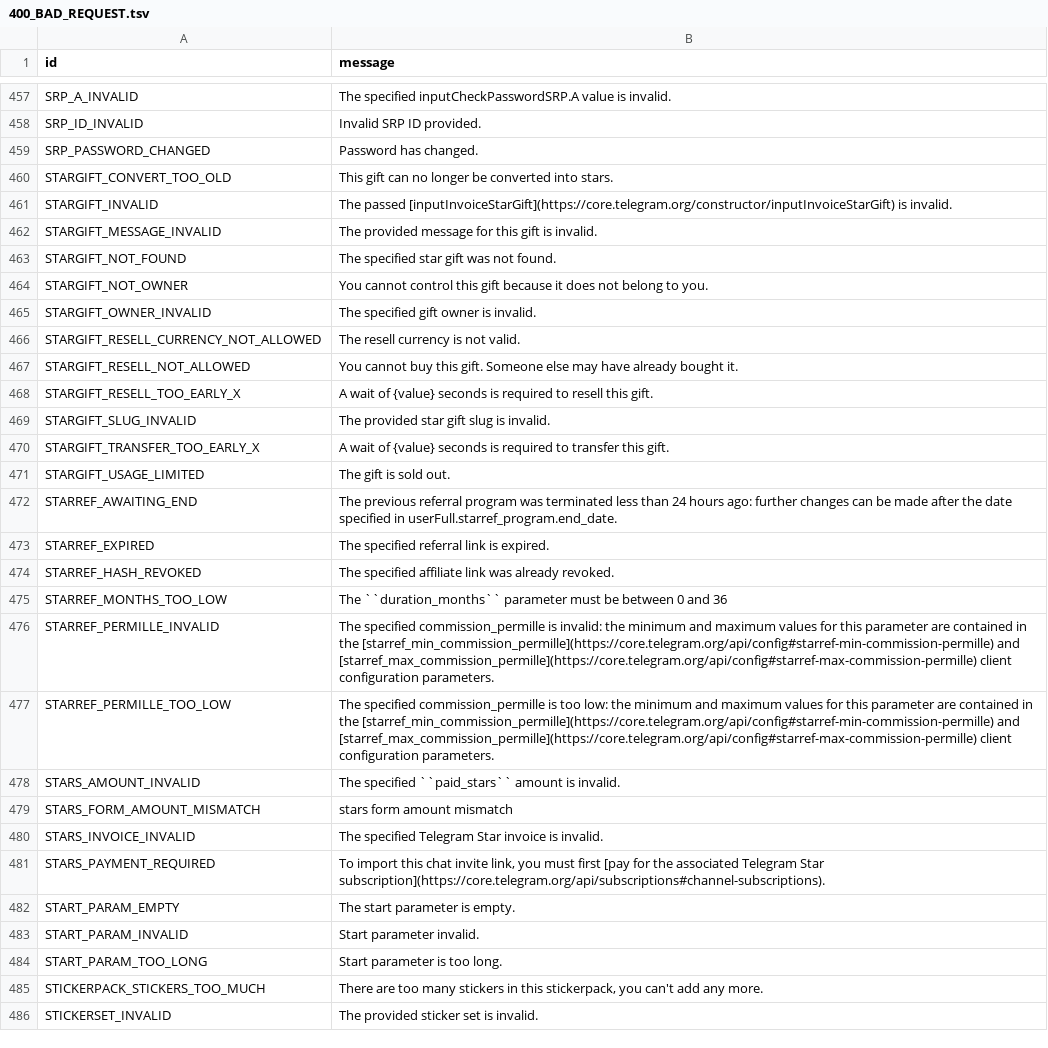
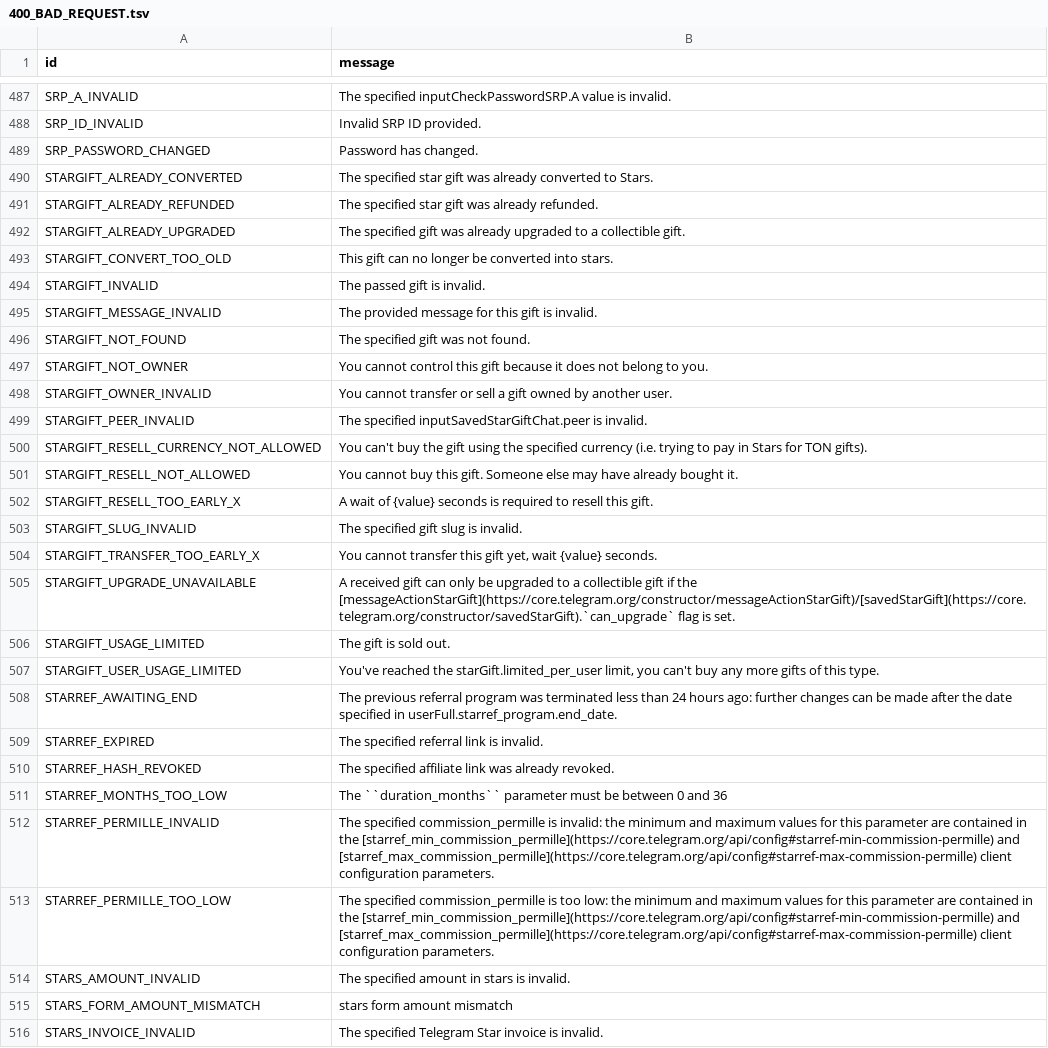
Before and after one commit to TelegramPlayground/PyroTGFork, a TSV file: compiler/errors/source/400_BAD_REQUEST.tsv, drawn as a sheet; only a part is shown, gaps mark what is left out; the shorter side is filled out with more unchanged rows; the diff covers the shown part only.

```diff
--- a/compiler/errors/source/400_BAD_REQUEST.tsv
+++ b/compiler/errors/source/400_BAD_REQUEST.tsv
@@ -459,16 +489,22 @@ SRP_ID_INVALID	Invalid SRP ID provided.
 SRP_PASSWORD_CHANGED	Password has changed.
+STARGIFT_ALREADY_CONVERTED	The specified star gift was already converted to Stars.
+STARGIFT_ALREADY_REFUNDED	The specified star gift was already refunded.
+STARGIFT_ALREADY_UPGRADED	The specified gift was already upgraded to a collectible gift.
 STARGIFT_CONVERT_TOO_OLD	This gift can no longer be converted into stars.
-STARGIFT_INVALID	The passed [inputInvoiceStarGift](https://core.telegram.org/constructor/inputInvoiceStarGift) is invalid.
+STARGIFT_INVALID	The passed gift is invalid.
 STARGIFT_MESSAGE_INVALID	The provided message for this gift is invalid.
-STARGIFT_NOT_FOUND	The specified star gift was not found.
+STARGIFT_NOT_FOUND	The specified gift was not found.
 STARGIFT_NOT_OWNER	You cannot control this gift because it does not belong to you.
-STARGIFT_OWNER_INVALID	The specified gift owner is invalid.
-STARGIFT_RESELL_CURRENCY_NOT_ALLOWED	The resell currency is not valid.
+STARGIFT_OWNER_INVALID	You cannot transfer or sell a gift owned by another user.
+STARGIFT_PEER_INVALID	The specified inputSavedStarGiftChat.peer is invalid.
+STARGIFT_RESELL_CURRENCY_NOT_ALLOWED	You can't buy the gift using the specified currency (i.e. trying to pay in Stars for TON gifts).
 STARGIFT_RESELL_NOT_ALLOWED	You cannot buy this gift. Someone else may have already bought it.
 STARGIFT_RESELL_TOO_EARLY_X	A wait of {value} seconds is required to resell this gift.
-STARGIFT_SLUG_INVALID	The provided star gift slug is invalid.
-STARGIFT_TRANSFER_TOO_EARLY_X	A wait of {value} seconds is required to transfer this gift.
+STARGIFT_SLUG_INVALID	The specified gift slug is invalid.
+STARGIFT_TRANSFER_TOO_EARLY_X	You cannot transfer this gift yet, wait {value} seconds.
+STARGIFT_UPGRADE_UNAVAILABLE	A received gift can only be upgraded to a collectible gift if the [messageActionStarGift](https://core.telegram.org/constructor/messageActionStarGift)/[savedStarGift](https://core.telegram.org/constructor/savedStarGift).`can_upgrade` flag is set.
 STARGIFT_USAGE_LIMITED	The gift is sold out.
+STARGIFT_USER_USAGE_LIMITED	You've reached the starGift.limited_per_user limit, you can't buy any more gifts of this type.
 STARREF_AWAITING_END	The previous referral program was terminated less than 24 hours ago: further changes can be made after the date specified in userFull.starref_program.end_date.
-STARREF_EXPIRED	The specified referral link is expired.
+STARREF_EXPIRED	The specified referral link is invalid.
 STARREF_HASH_REVOKED	The specified affiliate link was already revoked.
@@ -477,3 +513,3 @@ STARREF_PERMILLE_INVALID	The specified commission_permille is invalid: the minim
 STARREF_PERMILLE_TOO_LOW	The specified commission_permille is too low: the minimum and maximum values for this parameter are contained in the [starref_min_commission_permille](https://core.telegram.org/api/config#starref-min-commission-permille) and [starref_max_commission_permille](https://core.telegram.org/api/config#starref-max-commission-permille) client configuration parameters.
-STARS_AMOUNT_INVALID	The specified ``paid_stars`` amount is invalid.
+STARS_AMOUNT_INVALID	The specified amount in stars is invalid.
 STARS_FORM_AMOUNT_MISMATCH	stars form amount mismatch
```
Also changed, not shown: 38 added rows and 13 edited cells elsewhere in this file, compiler/errors/source/403_FORBIDDEN.tsv, compiler/errors/source/406_NOT_ACCEPTABLE.tsv, 2 other files.
